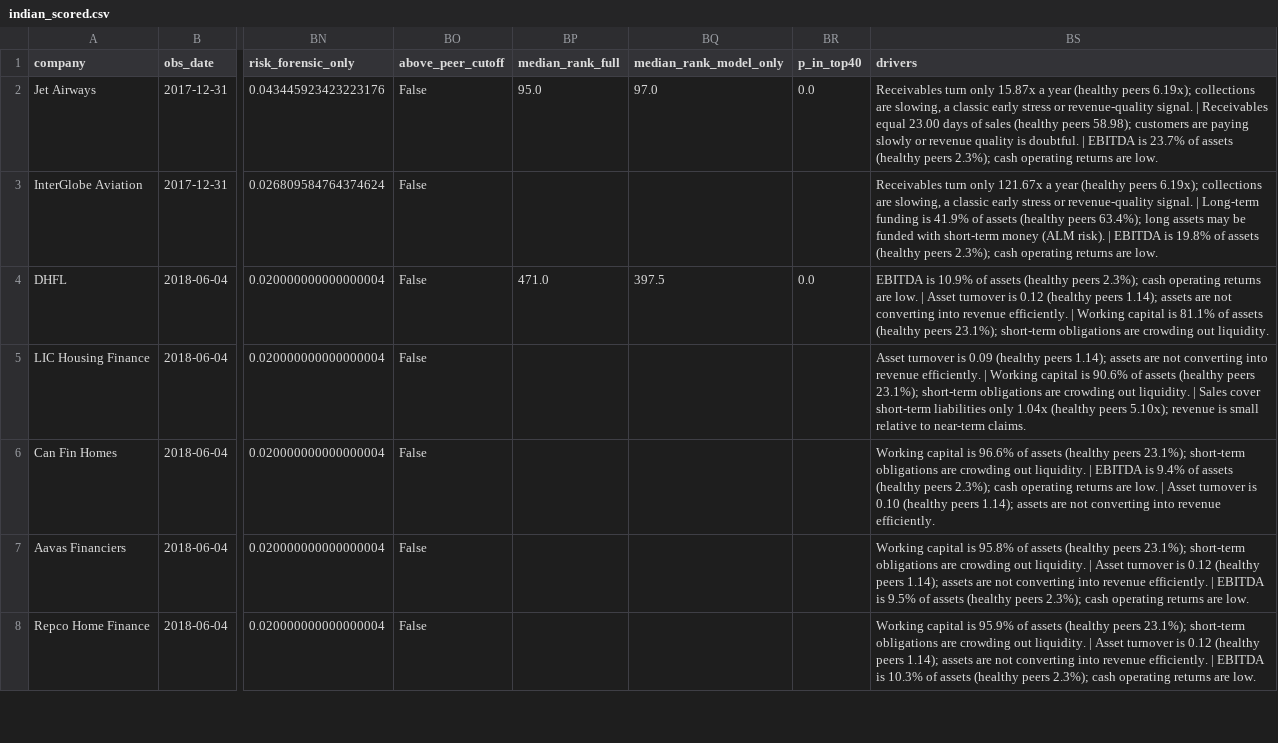
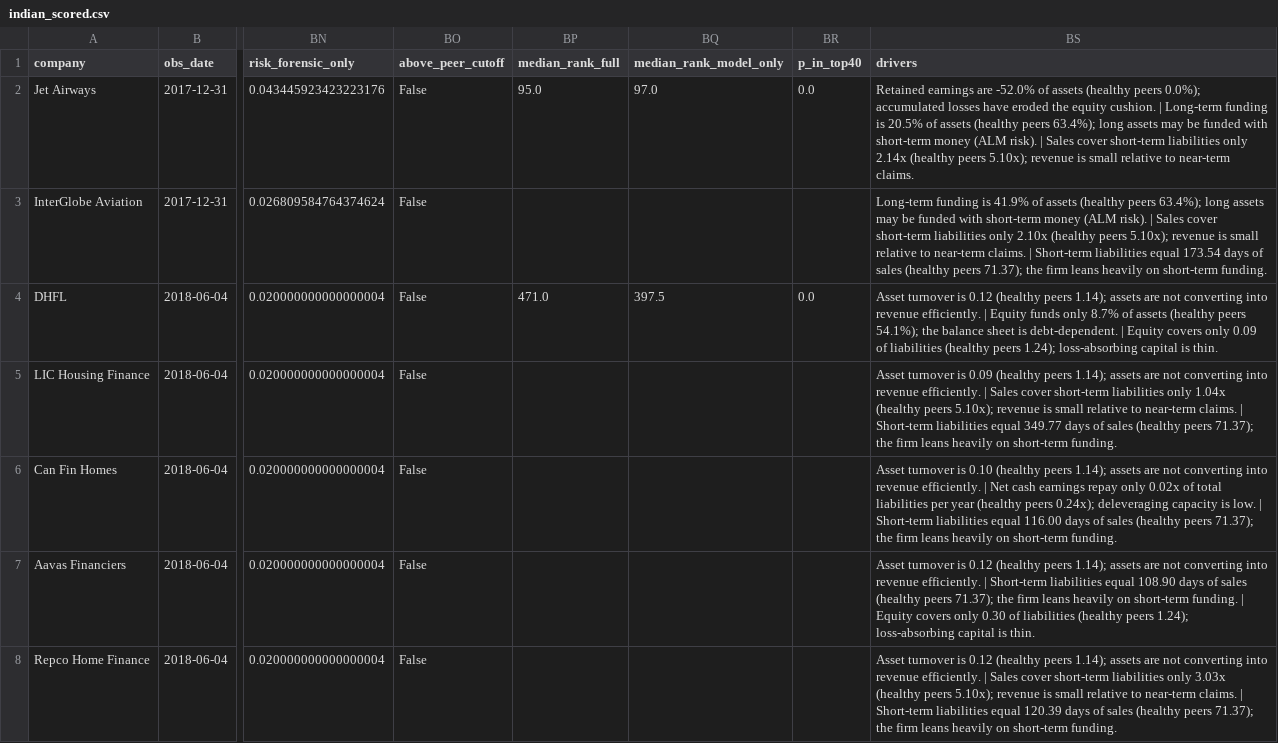
Before and after one commit to shivammv/creditwatch-ews, a CSV file: artifacts/indian_scored.csv, drawn as a sheet; only a part is shown, gaps mark what is left out; the diff covers the shown part only; the diff names each change by its address in the sheet, - before the commit and + after, or states it on an @@ line.

```diff
--- a/artifacts/indian_scored.csv
+++ b/artifacts/indian_scored.csv
-BS2 (drivers): Receivables turn only 15.87x a year (healthy peers 6.19x); collections are slowing, a classic early stress or revenue-quality signal. | Receivables equal 23.00 days of sales (healthy peers 58.98); customers are paying slowly or revenue quality is doubtful. | EBITDA is 23.7% of assets (healthy peers 2.3%); cash operating returns are low.
+BS2 (drivers): Retained earnings are -52.0% of assets (healthy peers 0.0%); accumulated losses have eroded the equity cushion. | Long-term funding is 20.5% of assets (healthy peers 63.4%); long assets may be funded with short-term money (ALM risk). | Sales cover short-term liabilities only 2.14x (healthy peers 5.10x); revenue is small relative to near-term claims.
-BS3 (drivers): Receivables turn only 121.67x a year (healthy peers 6.19x); collections are slowing, a classic early stress or revenue-quality signal. | Long-term funding is 41.9% of assets (healthy peers 63.4%); long assets may be funded with short-term money (ALM risk). | EBITDA is 19.8% of assets (healthy peers 2.3%); cash operating returns are low.
+BS3 (drivers): Long-term funding is 41.9% of assets (healthy peers 63.4%); long assets may be funded with short-term money (ALM risk). | Sales cover short-term liabilities only 2.10x (healthy peers 5.10x); revenue is small relative to near-term claims. | Short-term liabilities equal 173.54 days of sales (healthy peers 71.37); the firm leans heavily on short-term funding.
-BS4 (drivers): EBITDA is 10.9% of assets (healthy peers 2.3%); cash operating returns are low. | Asset turnover is 0.12 (healthy peers 1.14); assets are not converting into revenue efficiently. | Working capital is 81.1% of assets (healthy peers 23.1%); short-term obligations are crowding out liquidity.
+BS4 (drivers): Asset turnover is 0.12 (healthy peers 1.14); assets are not converting into revenue efficiently. | Equity funds only 8.7% of assets (healthy peers 54.1%); the balance sheet is debt-dependent. | Equity covers only 0.09 of liabilities (healthy peers 1.24); loss-absorbing capital is thin.
-BS5 (drivers): …efficiently. | Working capital is 90.6% of assets (healthy peers 23.1%); short-term obligations are crowding out liquidity. | Sales cover short-term liabilities only 1.04x (healthy peers 5.10x); revenue is small relative to near-term claims.
+BS5 (drivers): …efficiently. | Sales cover short-term liabilities only 1.04x (healthy peers 5.10x); revenue is small relative to near-term claims. | Short-term liabilities equal 349.77 days of sales (healthy peers 71.37); the firm leans heavily on short-term funding.
-BS6 (drivers): Working capital is 96.6% of assets (healthy peers 23.1%); short-term obligations are crowding out liquidity. | EBITDA is 9.4% of assets (healthy peers 2.3%); cash operating returns are low. | Asset turnover is 0.10 (healthy peers 1.14); assets are not converting into revenue efficiently.
+BS6 (drivers): Asset turnover is 0.10 (healthy peers 1.14); assets are not converting into revenue efficiently. | Net cash earnings repay only 0.02x of total liabilities per year (healthy peers 0.24x); deleveraging capacity is low. | Short-term liabilities equal 116.00 days of sales (healthy peers 71.37); the firm leans heavily on short-term funding.
-BS7 (drivers): Working capital is 95.8% of assets (healthy peers 23.1%); short-term obligations are crowding out liquidity. | Asset turnover is 0.12 (healthy peers 1.14); assets are not converting into revenue efficiently. | EBITDA is 9.5% of assets (healthy peers 2.3%); cash operating returns are low.
+BS7 (drivers): Asset turnover is 0.12 (healthy peers 1.14); assets are not converting into revenue efficiently. | Short-term liabilities equal 108.90 days of sales (healthy peers 71.37); the firm leans heavily on short-term funding. | Equity covers only 0.30 of liabilities (healthy peers 1.24); loss-absorbing capital is thin.
-BS8 (drivers): Working capital is 95.9% of assets (healthy peers 23.1%); short-term obligations are crowding out liquidity. | Asset turnover is 0.12 (healthy peers 1.14); assets are not converting into revenue efficiently. | EBITDA is 10.3% of assets (healthy peers 2.3%); cash operating returns are low.
+BS8 (drivers): Asset turnover is 0.12 (healthy peers 1.14); assets are not converting into revenue efficiently. | Sales cover short-term liabilities only 3.03x (healthy peers 5.10x); revenue is small relative to near-term claims. | Short-term liabilities equal 120.39 days of sales (healthy peers 71.37); the firm leans heavily on short-term funding.
```
Also changed, not shown: 65 edited cells elsewhere in this file, artifacts/sample_watchlist.csv, 8 other files.
